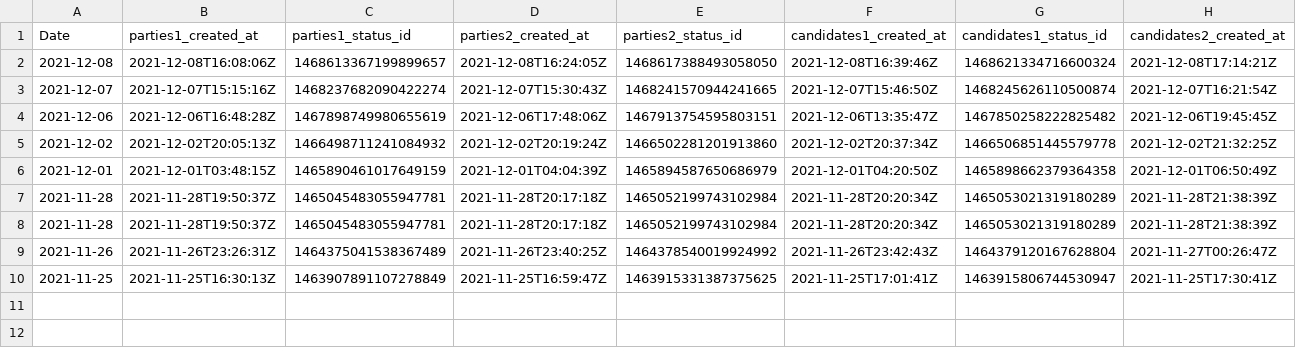
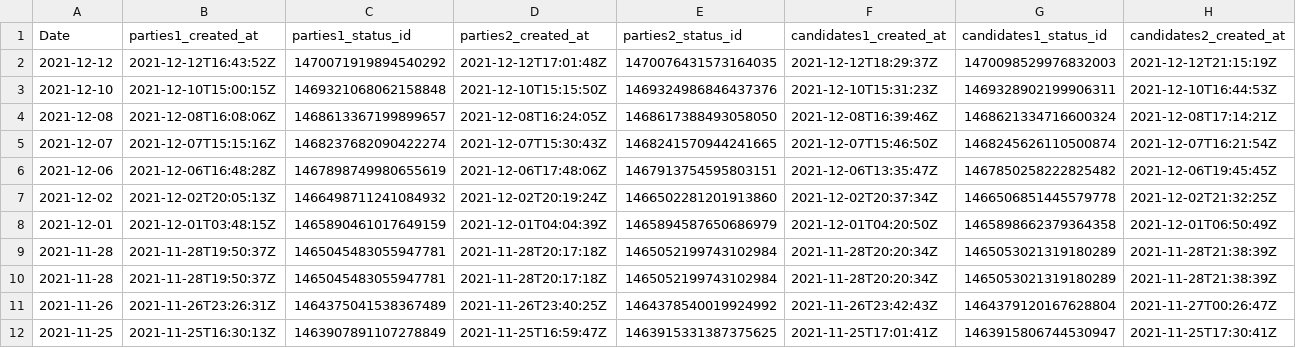
Before and after one commit to ctoruno/Colombia-2022-twitter-data, a CSV file: Data/batch_log.csv, drawn as a sheet; only a part is shown; rows hold the shown columns only; the diff names each change by its address in the sheet, - before the commit and + after, or states it on an @@ line.

```diff
--- a/Data/batch_log.csv
+++ b/Data/batch_log.csv
+row 2: 2021-12-12 | 2021-12-12T16:43:52Z | 1470071919894540292 | 2021-12-12T17:01:48Z | 1470076431573164035 | 2021-12-12T18:29:37Z | 1470098529976832003 | 2021-12-12T21:15:19Z
+row 3: 2021-12-10 | 2021-12-10T15:00:15Z | 1469321068062158848 | 2021-12-10T15:15:50Z | 1469324986846437376 | 2021-12-10T15:31:23Z | 1469328902199906311 | 2021-12-10T16:44:53Z
```
Also changed, not shown: 5 other files.
